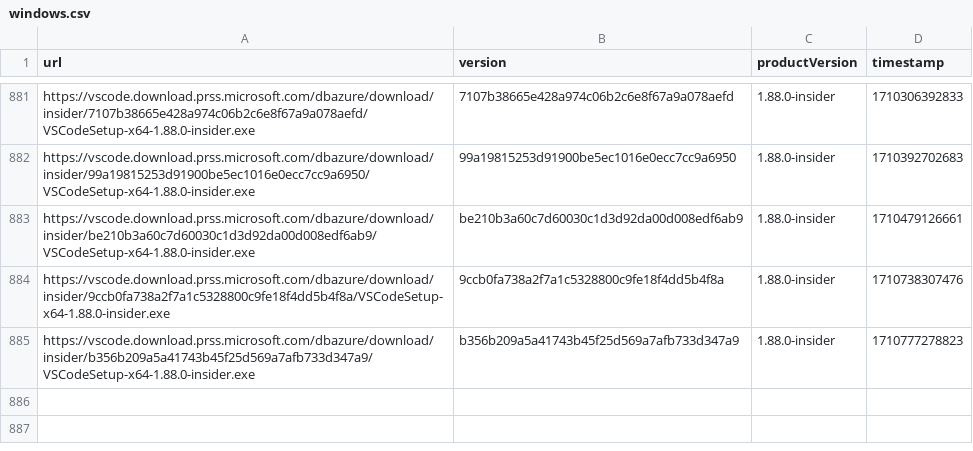
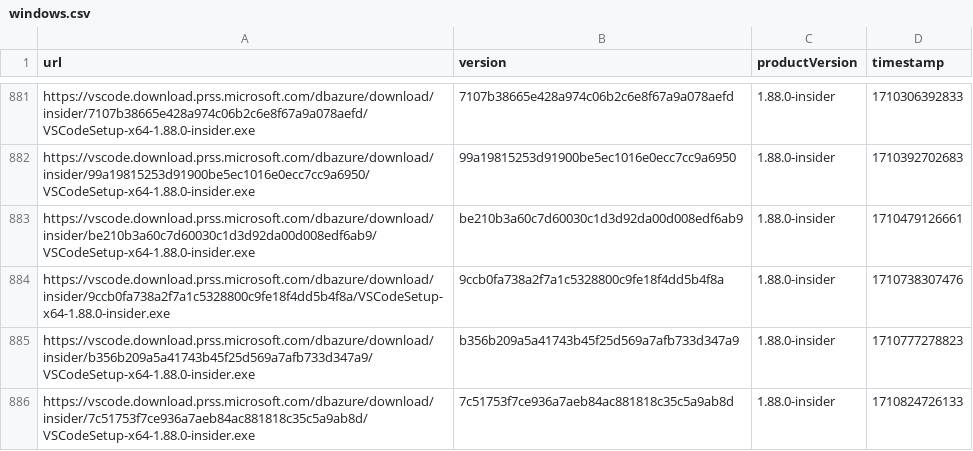
Before and after one commit to yamachu/vscode-insiders-tracker, a CSV file: windows.csv, drawn as a sheet; only a part is shown, gaps mark what is left out; the diff names each change by its address in the sheet, - before the commit and + after, or states it on an @@ line.

```diff
--- a/windows.csv
+++ b/windows.csv
+row 886: https://vscode.download.prss.microsoft.com/dbazure/download/insider/7c51753f7ce936a7aeb84ac881818c35c5a9ab8d/VSCodeSetup-x64-1.88.0-insider.exe | 7c51753f7ce936a7aeb84ac881818c35c5a9ab8d | 1.88.0-insider | 1710824726133
```
